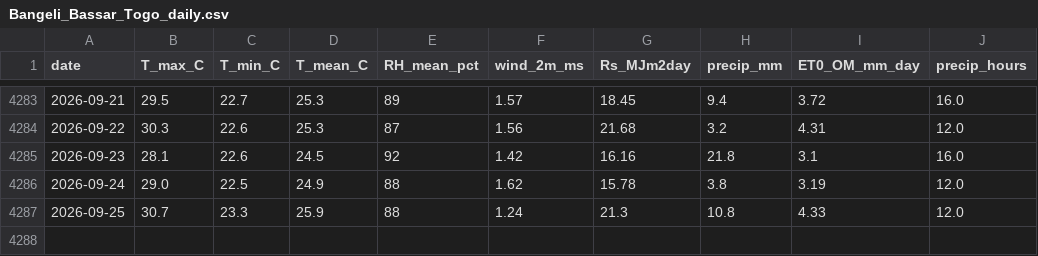
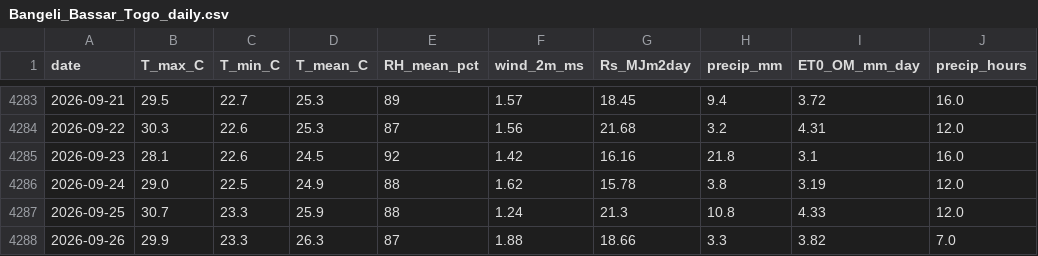
Before and after one commit to djabelo712/smart-agri-togo, a CSV file: data/weather/processed/Bangeli_Bassar_Togo_daily.csv, drawn as a sheet; only a part is shown, gaps mark what is left out.

Commit message:
data: daily weather update 2026-09-26 [automated]

```diff
--- a/data/weather/processed/Bangeli_Bassar_Togo_daily.csv
+++ b/data/weather/processed/Bangeli_Bassar_Togo_daily.csv
@@ -4287 +4287,2 @@ date,T_max_C,T_min_C,T_mean_C,RH_mean_pct,wind_2m_ms,Rs_MJm2day,precip_mm,ET0_OM
 2026-09-25,30.7,23.3,25.9,88,1.24,21.3,10.8,4.33,12.0
+2026-09-26,29.9,23.3,26.3,87,1.88,18.66,3.3,3.82,7.0
```
Also changed, not shown: data/weather/processed/Lome_Togo_daily.csv.
